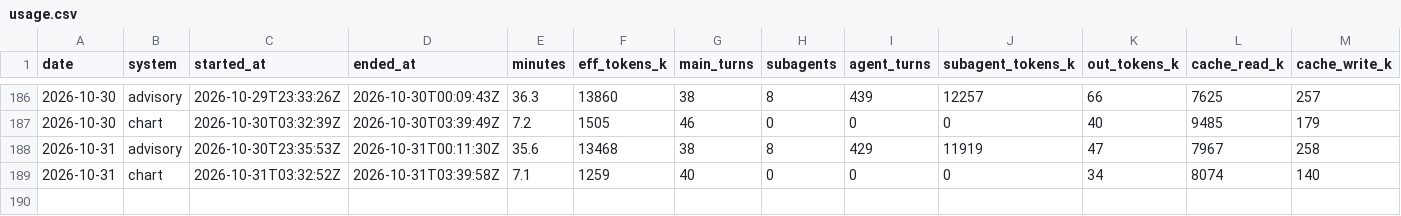
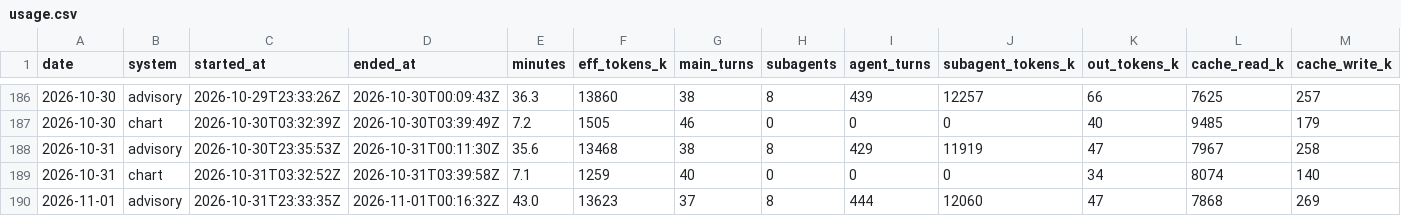
Before and after one commit to GunDamnBoy/kb-core, a CSV file: metrics/usage.csv, drawn as a sheet; only a part is shown, gaps mark what is left out; rows hold the shown columns only; the diff names each change by its address in the sheet, - before the commit and + after, or states it on an @@ line.

Commit message:
chore(auto): kb-core 快照 2026-11-01 08:24

```diff
--- a/metrics/usage.csv
+++ b/metrics/usage.csv
+row 190: 2026-11-01 | advisory | 2026-10-31T23:33:35Z | 2026-11-01T00:16:32Z | 43.0 | 13623 | 37 | 8 | 444 | 12060 | 47 | 7868 | 269
```
